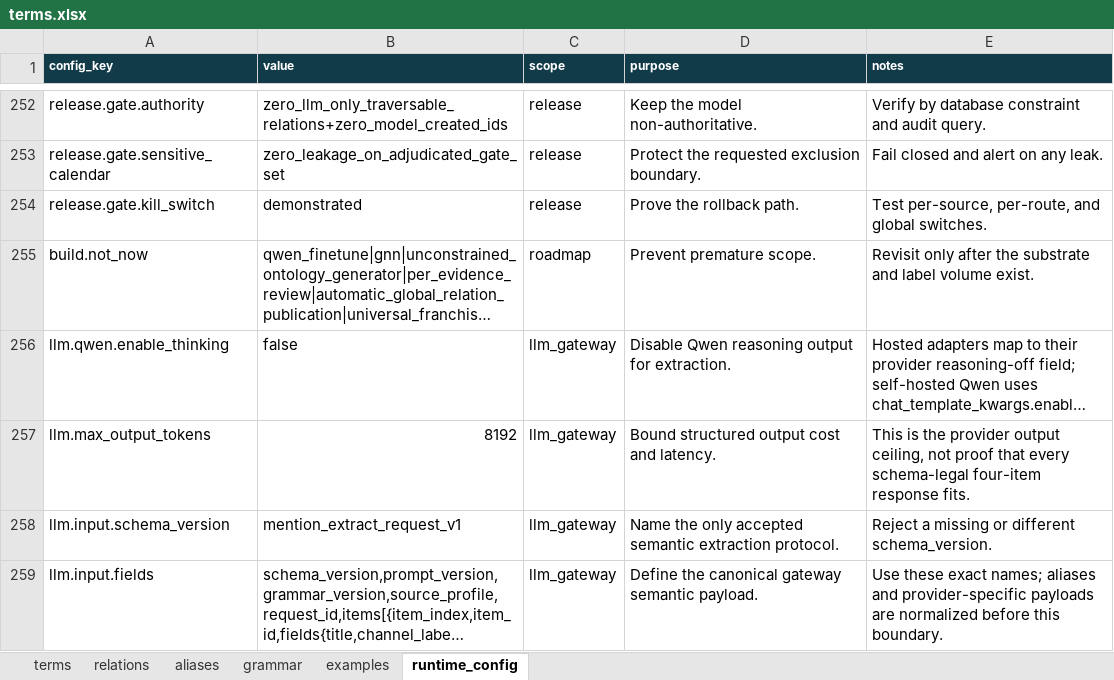
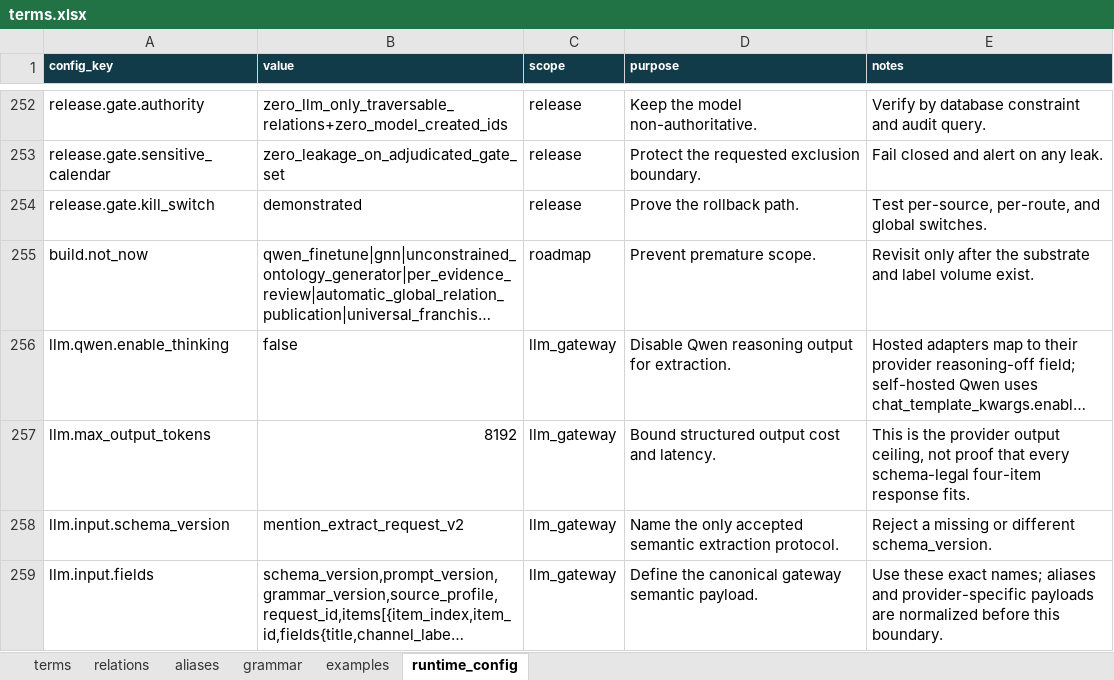
Before and after one commit to Shinghei98/Written, an Excel workbook: semantic/ontology/terms.xlsx, sheet runtime_config, drawn as a sheet; only a part is shown, gaps mark what is left out; long unchanged cells end in …; values as stored, in another font and other column widths than the file's, no borders; the diff covers the shown part only; the diff names each change by its address in the sheet, - before the commit and + after, or states it on an @@ line.

```diff
--- a/semantic/ontology/terms.xlsx (sheet runtime_config)
+++ b/semantic/ontology/terms.xlsx (sheet runtime_config)
-B258 (value): mention_extract_request_v1
+B258 (value): mention_extract_request_v2
```
Also changed, not shown: 5 added rows and 14 edited cells elsewhere in this sheet, 18 other files.
